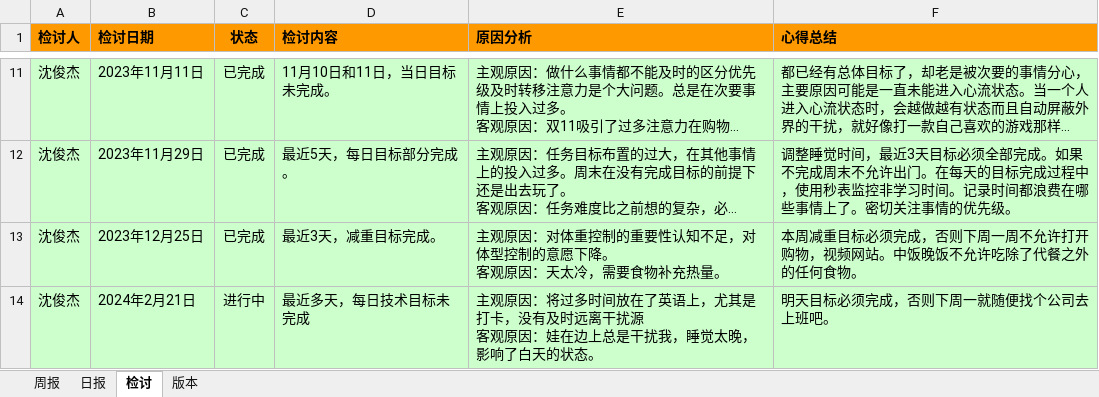
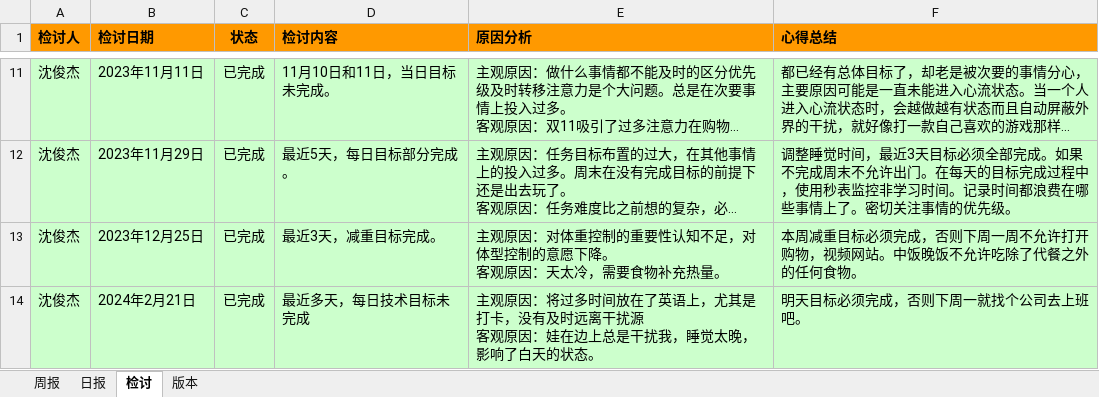
Before and after one commit to namelessmyth/beFreeCoder, an Excel workbook: docs/report/周期报告-2023-Gem.xlsx, sheet 检讨, drawn as a sheet; only a part is shown, gaps mark what is left out; long unchanged cells end in …; values as stored, in another font and other column widths than the file's, no borders; the diff names each change by its address in the sheet, - before the commit and + after, or states it on an @@ line.

```diff
--- a/docs/report/周期报告-2023-Gem.xlsx (sheet 检讨)
+++ b/docs/report/周期报告-2023-Gem.xlsx (sheet 检讨)
-C14 (状态): 进行中
+C14 (状态): 已完成
-F14 (心得总结): 明天目标必须完成，否则下周一就随便找个公司去上班吧。
+F14 (心得总结): 明天目标必须完成，否则下周一就找个公司去上班吧。
```
Also changed, not shown: sheet 日报, 7 other files.
